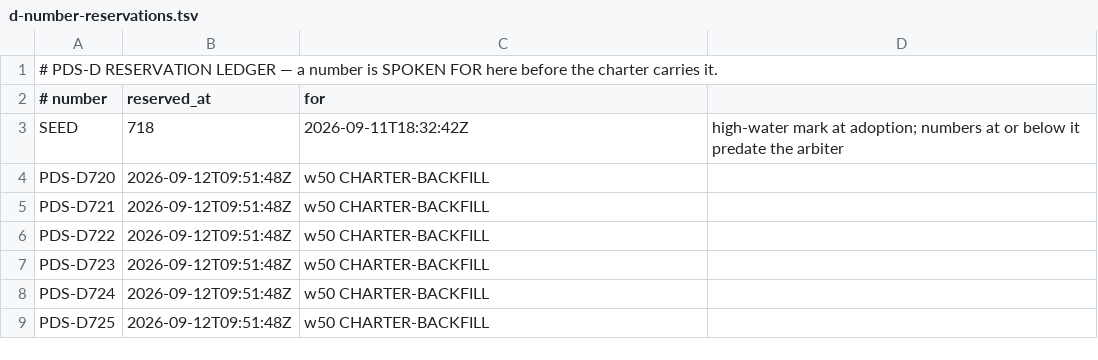
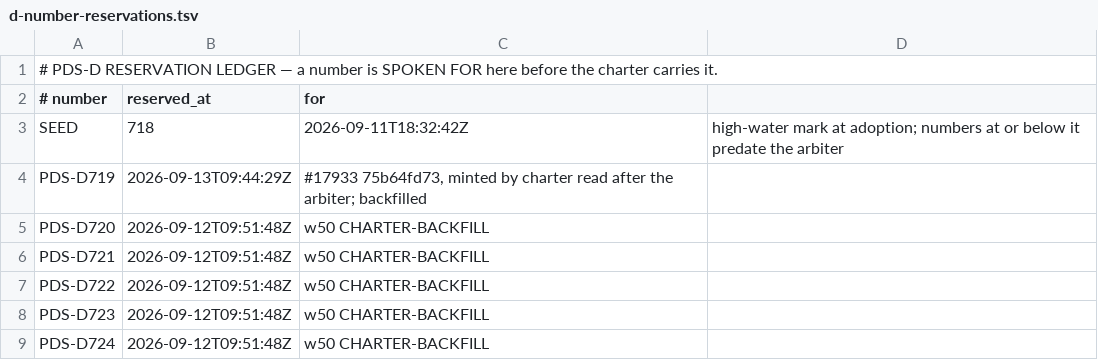
Before and after one commit to FRIKKern/barkpark, a TSV file: tooling/pds/d-number-reservations.tsv, drawn as a sheet; only a part is shown; the shorter side is filled out with more unchanged rows.

Commit message:
fix(pds): back-fill the PDS-D719 reservation the arbiter never held
--check-alloc was DIVERGENT on main: PDS-D719 is defined in the charter
above the SEED (718) and had no reservation row, so every pds-touching PR
head inherited a red "PDS census / parity / scratch-target harnesses" job.

The number was minted by api #17933 (75b64fd73, merged 2026-09-12T12:26:55Z)
reading the charter, 2h42m AFTER the arbiter merged (#17860 4c87931ab,
09:44:24Z, SEED 718). The seed policy at scripts/pds-record-parity.sh:382-385
refuses retroactive reservations only AT OR BELOW the seed, "a claim about
history nobody measured"; 719 is above it and its history IS measured — PR,
merge sha, merge instant — so the honest remedy is the row, naming the mint.
Moving the SEED to 719 would do the opposite: it would assert that a number
minted 2h42m after the arbiter predates it, and would un-score the one
population the check exists to govern.

Task: task-6f02baa81f15b208

```diff
--- a/tooling/pds/d-number-reservations.tsv
+++ b/tooling/pds/d-number-reservations.tsv
@@ -3,2 +3,3 @@
 SEED	718	2026-09-11T18:32:42Z	high-water mark at adoption; numbers at or below it predate the arbiter
+PDS-D719	2026-09-13T09:44:29Z	#17933 75b64fd73, minted by charter read after the arbiter; backfilled
 PDS-D720	2026-09-12T09:51:48Z	w50 CHARTER-BACKFILL
```
